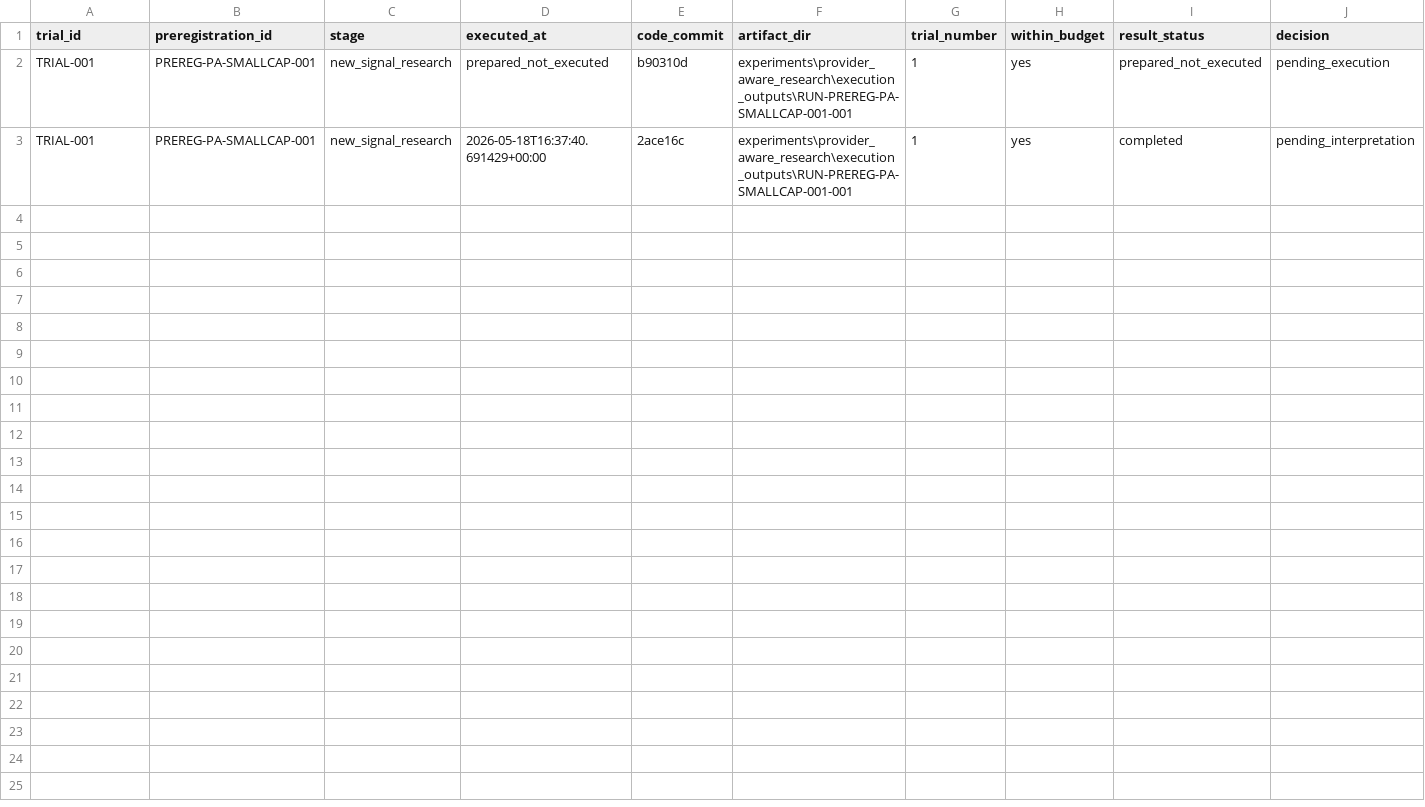
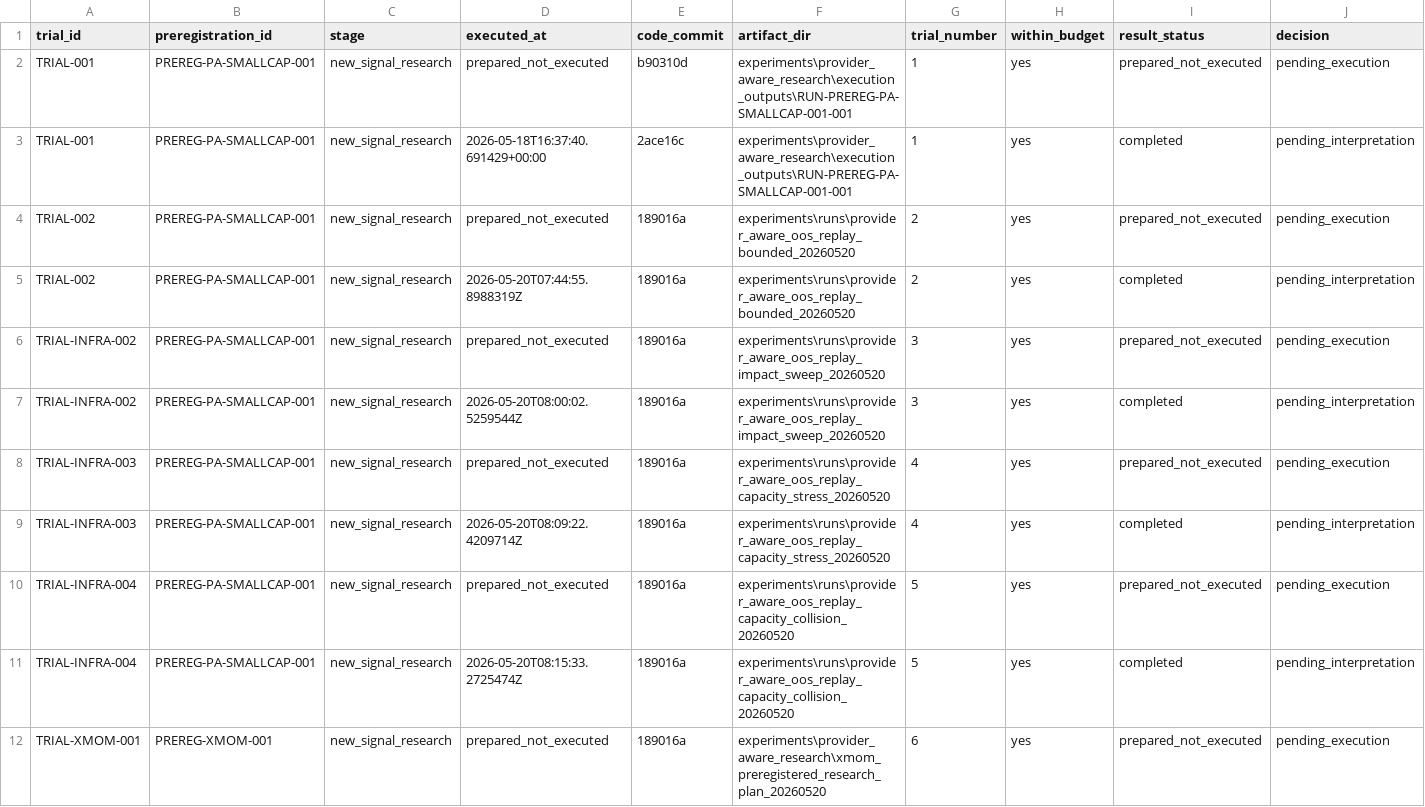
Before and after one commit to PerfectPoH/adaptive-equity-trading-lab, a CSV file: experiments/provider_aware_research/trial_ledger/provider_sensitivity_trial_ledger.csv, drawn as a sheet; only a part is shown; rows hold the shown columns only; the diff names each change by its address in the sheet, - before the commit and + after, or states it on an @@ line.

Commit message:
Add XMOM pre-run gate and market impact diagnostics

```diff
--- a/experiments/provider_aware_research/trial_ledger/provider_sensitivity_trial_ledger.csv
+++ b/experiments/provider_aware_research/trial_ledger/provider_sensitivity_trial_ledger.csv
+row 4: TRIAL-002 | PREREG-PA-SMALLCAP-001 | new_signal_research | prepared_not_executed | 189016a | experiments\runs\provider_aware_oos_replay_bounded_20260520 | 2 | yes | prepared_not_executed | pending_execution
+row 5: TRIAL-002 | PREREG-PA-SMALLCAP-001 | new_signal_research | 2026-05-20T07:44:55.8988319Z | 189016a | experiments\runs\provider_aware_oos_replay_bounded_20260520 | 2 | yes | completed | pending_interpretation
+row 6: TRIAL-INFRA-002 | PREREG-PA-SMALLCAP-001 | new_signal_research | prepared_not_executed | 189016a | experiments\runs\provider_aware_oos_replay_impact_sweep_20260520 | 3 | yes | prepared_not_executed | pending_execution
+row 7: TRIAL-INFRA-002 | PREREG-PA-SMALLCAP-001 | new_signal_research | 2026-05-20T08:00:02.5259544Z | 189016a | experiments\runs\provider_aware_oos_replay_impact_sweep_20260520 | 3 | yes | completed | pending_interpretation
+row 8: TRIAL-INFRA-003 | PREREG-PA-SMALLCAP-001 | new_signal_research | prepared_not_executed | 189016a | experiments\runs\provider_aware_oos_replay_capacity_stress_20260520 | 4 | yes | prepared_not_executed | pending_execution
+row 9: TRIAL-INFRA-003 | PREREG-PA-SMALLCAP-001 | new_signal_research | 2026-05-20T08:09:22.4209714Z | 189016a | experiments\runs\provider_aware_oos_replay_capacity_stress_20260520 | 4 | yes | completed | pending_interpretation
+row 10: TRIAL-INFRA-004 | PREREG-PA-SMALLCAP-001 | new_signal_research | prepared_not_executed | 189016a | experiments\runs\provider_aware_oos_replay_capacity_collision_20260520 | 5 | yes | prepared_not_executed | pending_execution
+row 11: TRIAL-INFRA-004 | PREREG-PA-SMALLCAP-001 | new_signal_research | 2026-05-20T08:15:33.2725474Z | 189016a | experiments\runs\provider_aware_oos_replay_capacity_collision_20260520 | 5 | yes | completed | pending_interpretation
+row 12: TRIAL-XMOM-001 | PREREG-XMOM-001 | new_signal_research | prepared_not_executed | 189016a | experiments\provider_aware_research\xmom_preregistered_research_plan_20260520 | 6 | yes | prepared_not_executed | pending_execution
```
Also changed, not shown: experiments/provider_evaluations/intrinio_starter_event_panel_20260517/provider_event_audit_table.csv, experiments/provider_evaluations/intrinio_starter_event_panel_20260517/raw_responses_manifest.csv, 23 other files.
